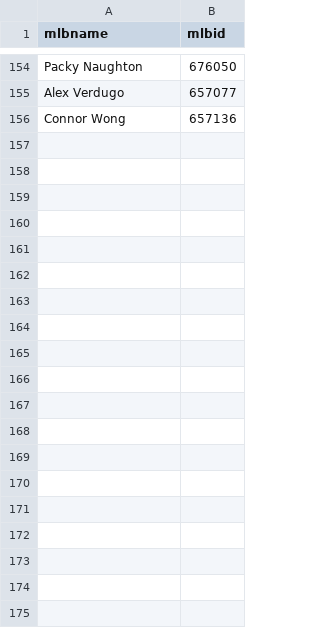
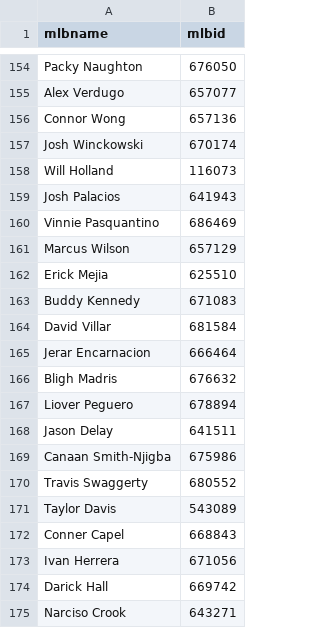
Before and after one commit to aidanhall21/daily-fantasy-baseball-projection-system, a CSV file: names_id_df.csv, drawn as a sheet; only a part is shown, gaps mark what is left out; the diff covers the shown part only; the diff names each change by its address in the sheet, - before the commit and + after, or states it on an @@ line.

Commit message:
Add PLBot Column

```diff
--- a/names_id_df.csv
+++ b/names_id_df.csv
+row 157: Josh Winckowski | 670174
+row 158: Will Holland | 116073
+row 159: Josh Palacios | 641943
+row 160: Vinnie Pasquantino | 686469
+row 161: Marcus Wilson | 657129
+row 162: Erick Mejia | 625510
+row 163: Buddy Kennedy | 671083
+row 164: David Villar | 681584
+row 165: Jerar Encarnacion | 666464
+row 166: Bligh Madris | 676632
+row 167: Liover Peguero | 678894
+row 168: Jason Delay | 641511
+row 169: Canaan Smith-Njigba | 675986
+row 170: Travis Swaggerty | 680552
+row 171: Taylor Davis | 543089
+row 172: Conner Capel | 668843
+row 173: Ivan Herrera | 671056
+row 174: Darick Hall | 669742
+row 175: Narciso Crook | 643271
```
Also changed, not shown: 12 added rows elsewhere in this file, pitchers_test.csv, 19 other files.
